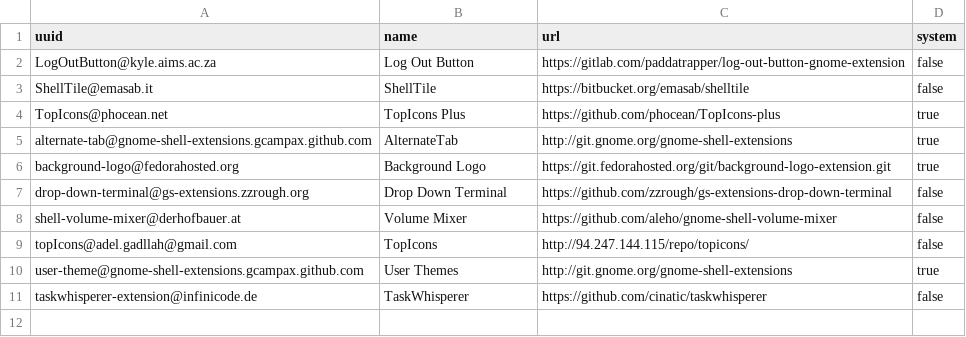
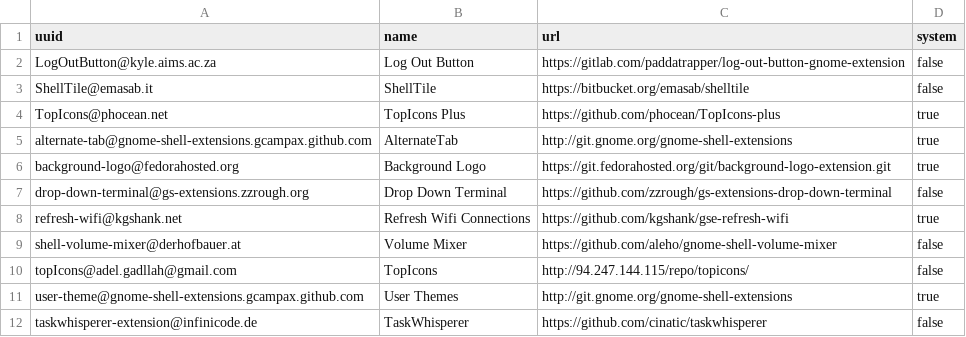
Before and after one commit to gsauthof/playbook, a CSV file: gnome-shell/attic.csv, drawn as a sheet; the diff names each change by its address in the sheet, - before the commit and + after, or states it on an @@ line.

Commit message:
Gnome Shell nowadays refreshes Wifi often enough
cf. https://github.com/kgshank/gse-refresh-wifi

```diff
--- a/gnome-shell/attic.csv
+++ b/gnome-shell/attic.csv
+row 8: refresh-wifi@kgshank.net | Refresh Wifi Connections | https://github.com/kgshank/gse-refresh-wifi | true
```
Also changed, not shown: gnome-shell/extension.csv.
